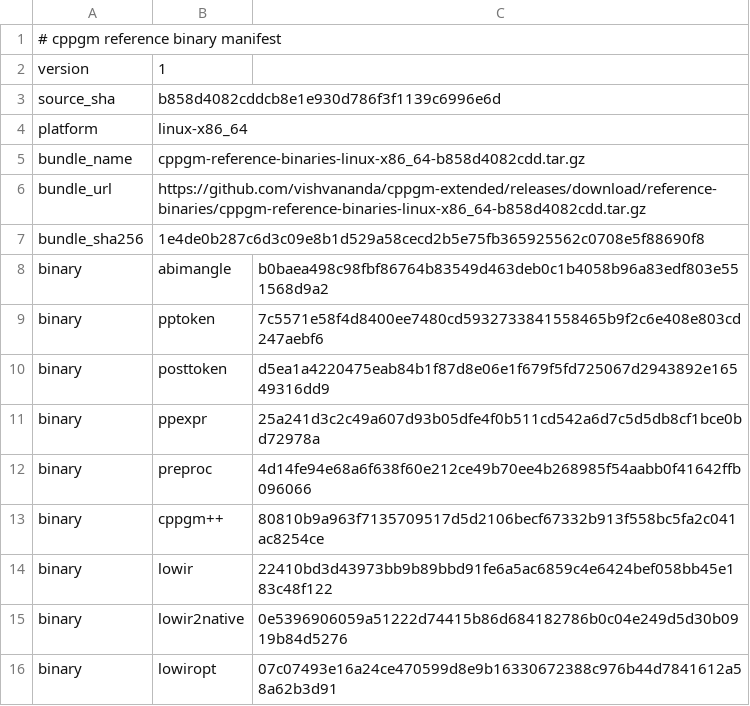
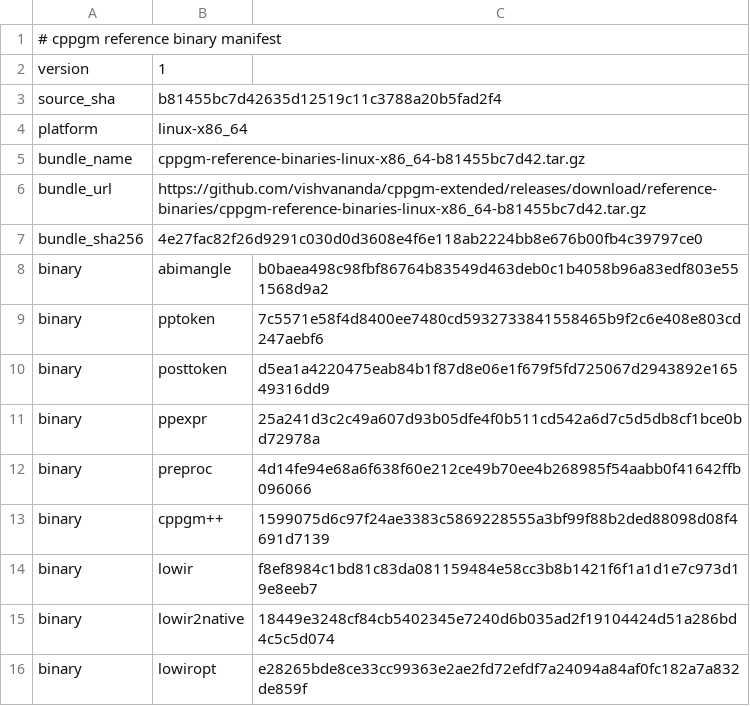
Before and after one commit to vishvananda/cppgm-assignments, a TSV file: reference-binaries/manifest.tsv, drawn as a sheet.

Commit message:
Export assignments from cppgm-extended b81455bc7d42

```diff
--- a/reference-binaries/manifest.tsv
+++ b/reference-binaries/manifest.tsv
@@ -2,7 +2,7 @@
 version	1
-source_sha	b858d4082cddcb8e1e930d786f3f1139c6996e6d
+source_sha	b81455bc7d42635d12519c11c3788a20b5fad2f4
 platform	linux-x86_64
-bundle_name	cppgm-reference-binaries-linux-x86_64-b858d4082cdd.tar.gz
-bundle_url	https://github.com/vishvananda/cppgm-extended/releases/download/reference-binaries/cppgm-reference-binaries-linux-x86_64-b858d4082cdd.tar.gz
-bundle_sha256	1e4de0b287c6d3c09e8b1d529a58cecd2b5e75fb365925562c0708e5f88690f8
+bundle_name	cppgm-reference-binaries-linux-x86_64-b81455bc7d42.tar.gz
+bundle_url	https://github.com/vishvananda/cppgm-extended/releases/download/reference-binaries/cppgm-reference-binaries-linux-x86_64-b81455bc7d42.tar.gz
+bundle_sha256	4e27fac82f26d9291c030d0d3608e4f6e118ab2224bb8e676b00fb4c39797ce0
 binary	abimangle	b0baea498c98fbf86764b83549d463deb0c1b4058b96a83edf803e551568d9a2
@@ -12,5 +12,5 @@ binary	ppexpr	25a241d3c2c49a607d93b05dfe4f0b511cd542a6d7c5d5db8cf1bce0bd72978a
 binary	preproc	4d14fe94e68a6f638f60e212ce49b70ee4b268985f54aabb0f41642ffb096066
-binary	cppgm++	80810b9a963f7135709517d5d2106becf67332b913f558bc5fa2c041ac8254ce
-binary	lowir	22410bd3d43973bb9b89bbd91fe6a5ac6859c4e6424bef058bb45e183c48f122
-binary	lowir2native	0e5396906059a51222d74415b86d684182786b0c04e249d5d30b0919b84d5276
-binary	lowiropt	07c07493e16a24ce470599d8e9b16330672388c976b44d7841612a58a62b3d91
+binary	cppgm++	1599075d6c97f24ae3383c5869228555a3bf99f88b2ded88098d08f4691d7139
+binary	lowir	f8ef8984c1bd81c83da081159484e58cc3b8b1421f6f1a1d1e7c973d19e8eeb7
+binary	lowir2native	18449e3248cf84cb5402345e7240d6b035ad2f19104424d51a286bd4c5c5d074
+binary	lowiropt	e28265bde8ce33cc99363e2ae2fd72efdf7a24094a84af0fc182a7a832de859f
```
Also changed, not shown: 6 other files.
